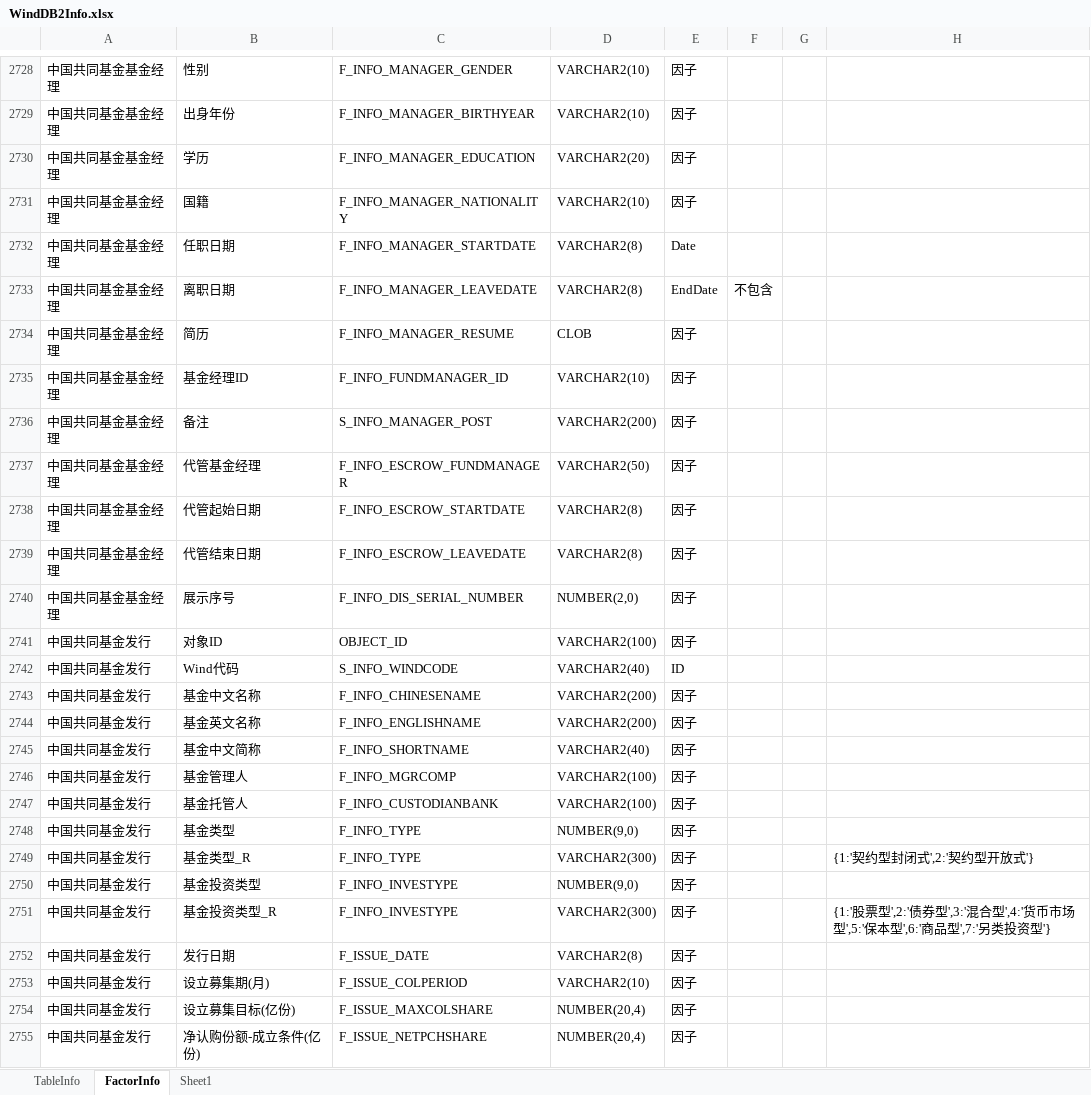
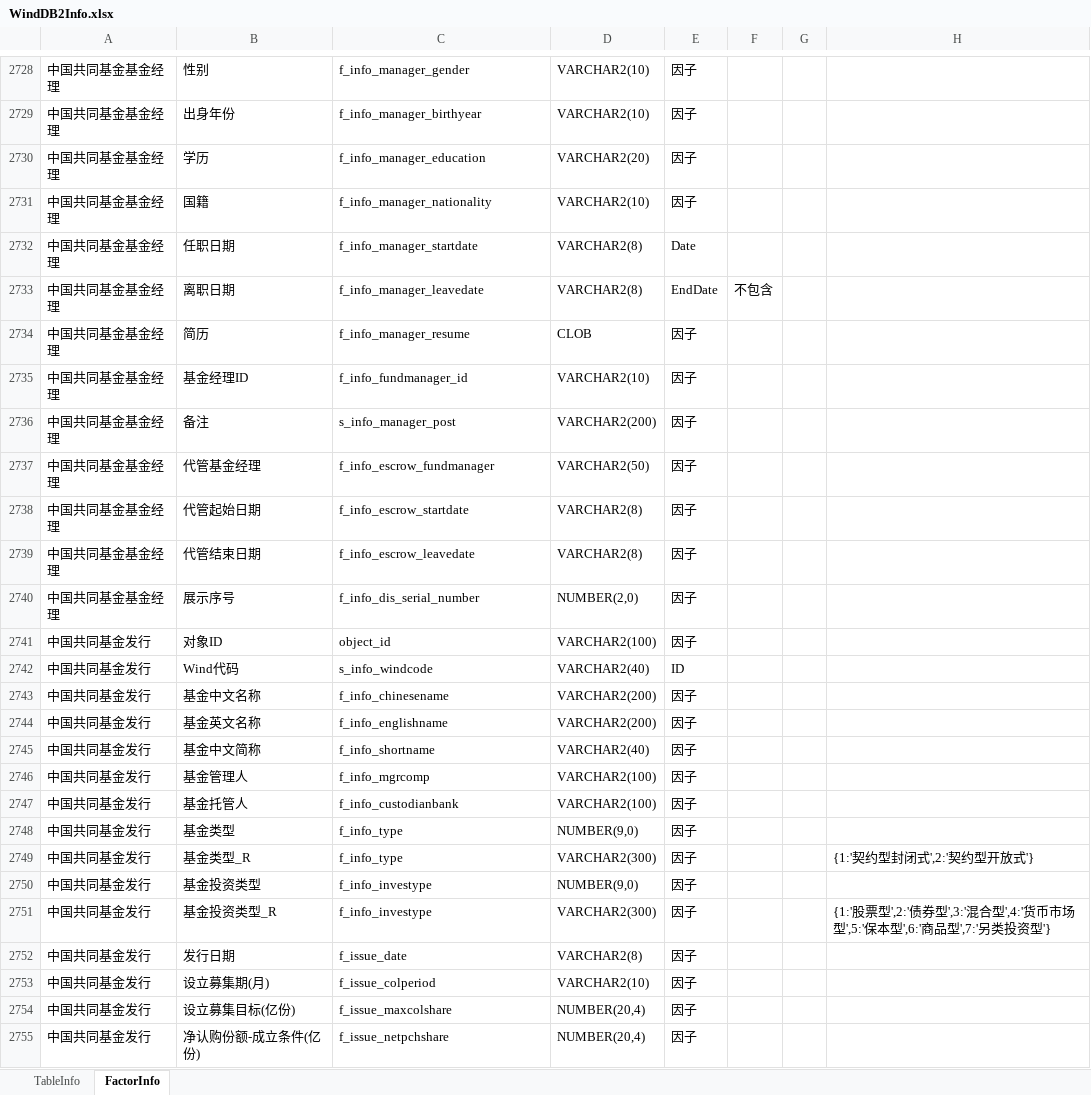
Before and after one commit to Scorpi000/QuantStudio, an Excel workbook: QuantStudio/Resource/WindDB2Info.xlsx, sheet FactorInfo, drawn as a sheet; only a part is shown, gaps mark what is left out; values as stored, in another font and other column widths than the file's, no borders; the diff covers the shown part only; the diff names each change by its address in the sheet, - before the commit and + after, or states it on an @@ line.

```diff
--- a/QuantStudio/Resource/WindDB2Info.xlsx (sheet FactorInfo)
+++ b/QuantStudio/Resource/WindDB2Info.xlsx (sheet FactorInfo)
-sheet tab: Sheet1
-C2728: F_INFO_MANAGER_GENDER
+C2728: f_info_manager_gender
-C2729: F_INFO_MANAGER_BIRTHYEAR
+C2729: f_info_manager_birthyear
-C2730: F_INFO_MANAGER_EDUCATION
+C2730: f_info_manager_education
-C2731: F_INFO_MANAGER_NATIONALITY
+C2731: f_info_manager_nationality
-C2732: F_INFO_MANAGER_STARTDATE
+C2732: f_info_manager_startdate
-C2733: F_INFO_MANAGER_LEAVEDATE
+C2733: f_info_manager_leavedate
-C2734: F_INFO_MANAGER_RESUME
+C2734: f_info_manager_resume
-C2735: F_INFO_FUNDMANAGER_ID
+C2735: f_info_fundmanager_id
-C2736: S_INFO_MANAGER_POST
+C2736: s_info_manager_post
-C2737: F_INFO_ESCROW_FUNDMANAGER
+C2737: f_info_escrow_fundmanager
-C2738: F_INFO_ESCROW_STARTDATE
+C2738: f_info_escrow_startdate
-C2739: F_INFO_ESCROW_LEAVEDATE
+C2739: f_info_escrow_leavedate
-C2740: F_INFO_DIS_SERIAL_NUMBER
+C2740: f_info_dis_serial_number
-C2741: OBJECT_ID
+C2741: object_id
-C2742: S_INFO_WINDCODE
+C2742: s_info_windcode
-C2743: F_INFO_CHINESENAME
+C2743: f_info_chinesename
-C2744: F_INFO_ENGLISHNAME
+C2744: f_info_englishname
-C2745: F_INFO_SHORTNAME
+C2745: f_info_shortname
-C2746: F_INFO_MGRCOMP
+C2746: f_info_mgrcomp
-C2747: F_INFO_CUSTODIANBANK
+C2747: f_info_custodianbank
-C2748:C2749: F_INFO_TYPE
+C2748:C2749: f_info_type
-C2750:C2751: F_INFO_INVESTYPE
+C2750:C2751: f_info_investype
-C2752: F_ISSUE_DATE
+C2752: f_issue_date
-C2753: F_ISSUE_COLPERIOD
+C2753: f_issue_colperiod
-C2754: F_ISSUE_MAXCOLSHARE
+C2754: f_issue_maxcolshare
-C2755: F_ISSUE_NETPCHSHARE
+C2755: f_issue_netpchshare
```
Also changed, not shown: 137 edited cells elsewhere in this sheet, sheet TableInfo, 2 other files.
